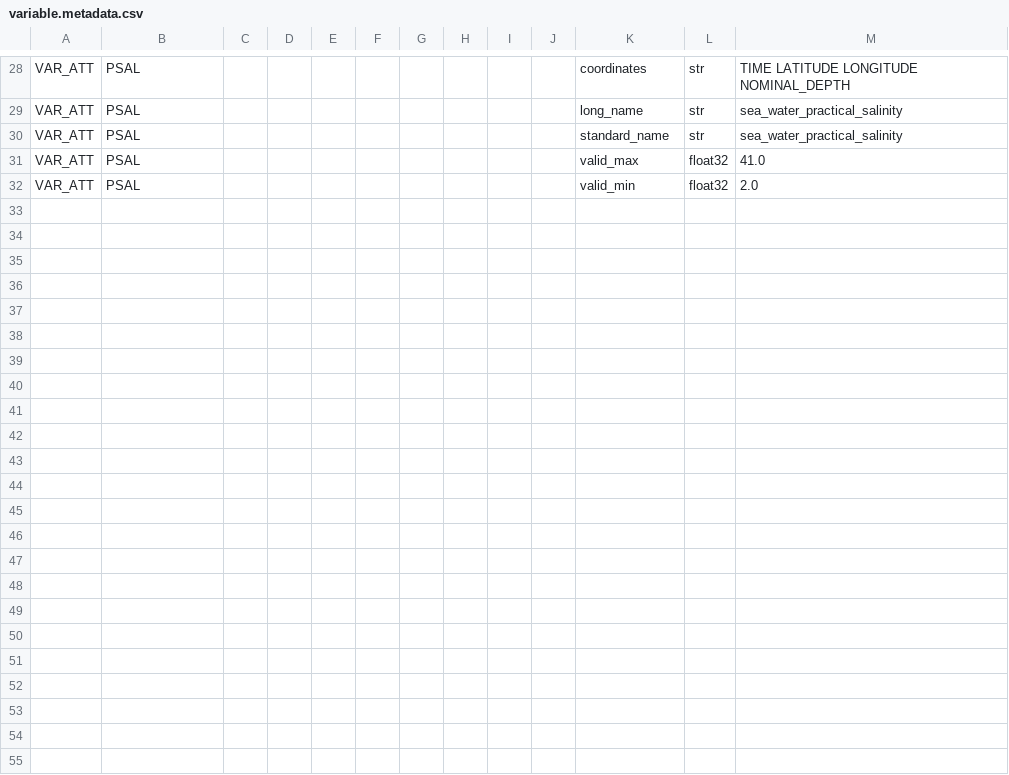
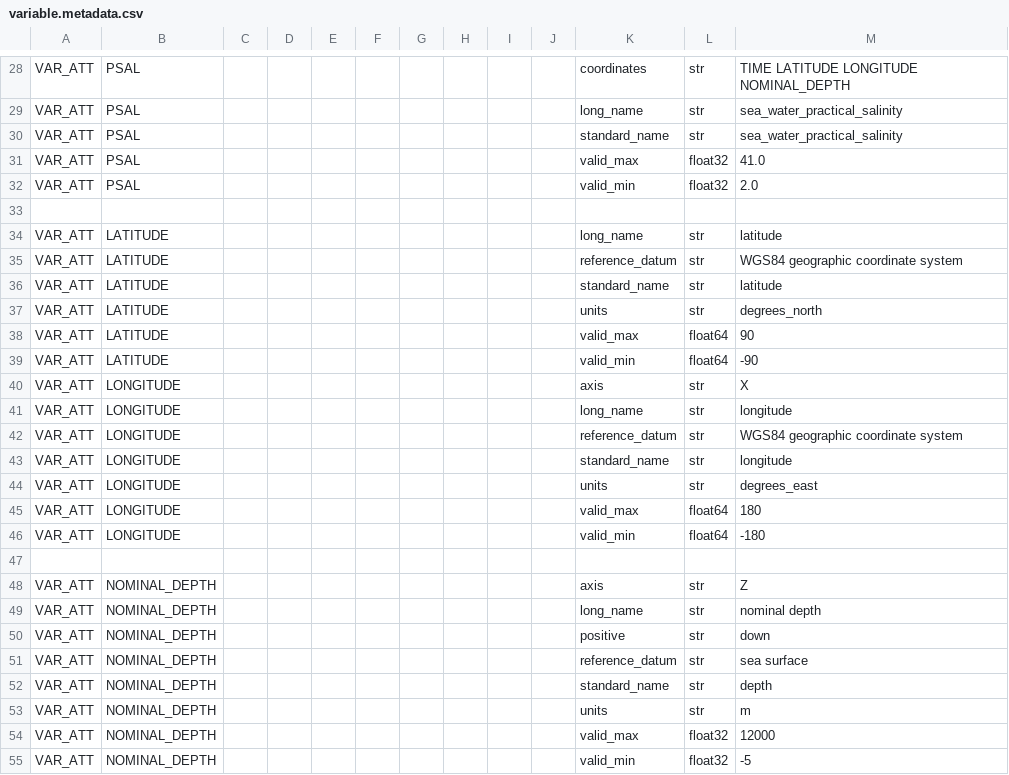
Before and after one commit to petejan/imos-tools, a CSV file: metadata/variable.metadata.csv, drawn as a sheet; only a part is shown, gaps mark what is left out; the diff names each change by its address in the sheet, - before the commit and + after, or states it on an @@ line.

Commit message:
fixup find deployment times, get metadata from database

```diff
--- a/metadata/variable.metadata.csv
+++ b/metadata/variable.metadata.csv
+row 33: (empty)
+row 34: VAR_ATT | LATITUDE |  |  |  |  |  |  |  |  | long_name | str | latitude
+row 35: VAR_ATT | LATITUDE |  |  |  |  |  |  |  |  | reference_datum | str | WGS84 geographic coordinate system
+row 36: VAR_ATT | LATITUDE |  |  |  |  |  |  |  |  | standard_name | str | latitude
+row 37: VAR_ATT | LATITUDE |  |  |  |  |  |  |  |  | units | str | degrees_north
+row 38: VAR_ATT | LATITUDE |  |  |  |  |  |  |  |  | valid_max | float64 | 90
+row 39: VAR_ATT | LATITUDE |  |  |  |  |  |  |  |  | valid_min | float64 | -90
+row 40: VAR_ATT | LONGITUDE |  |  |  |  |  |  |  |  | axis | str | X
+row 41: VAR_ATT | LONGITUDE |  |  |  |  |  |  |  |  | long_name | str | longitude
+row 42: VAR_ATT | LONGITUDE |  |  |  |  |  |  |  |  | reference_datum | str | WGS84 geographic coordinate system
+row 43: VAR_ATT | LONGITUDE |  |  |  |  |  |  |  |  | standard_name | str | longitude
+row 44: VAR_ATT | LONGITUDE |  |  |  |  |  |  |  |  | units | str | degrees_east
+row 45: VAR_ATT | LONGITUDE |  |  |  |  |  |  |  |  | valid_max | float64 | 180
+row 46: VAR_ATT | LONGITUDE |  |  |  |  |  |  |  |  | valid_min | float64 | -180
+row 47: (empty)
+row 48: VAR_ATT | NOMINAL_DEPTH |  |  |  |  |  |  |  |  | axis | str | Z
+row 49: VAR_ATT | NOMINAL_DEPTH |  |  |  |  |  |  |  |  | long_name | str | nominal depth
+row 50: VAR_ATT | NOMINAL_DEPTH |  |  |  |  |  |  |  |  | positive | str | down
+row 51: VAR_ATT | NOMINAL_DEPTH |  |  |  |  |  |  |  |  | reference_datum | str | sea surface
+row 52: VAR_ATT | NOMINAL_DEPTH |  |  |  |  |  |  |  |  | standard_name | str | depth
+row 53: VAR_ATT | NOMINAL_DEPTH |  |  |  |  |  |  |  |  | units | str | m
+row 54: VAR_ATT | NOMINAL_DEPTH |  |  |  |  |  |  |  |  | valid_max | float32 | 12000
+row 55: VAR_ATT | NOMINAL_DEPTH |  |  |  |  |  |  |  |  | valid_min | float32 | -5
```
Also changed, not shown: metadata/SAZ47-20-2018.metadata.csv, 5 other files.
